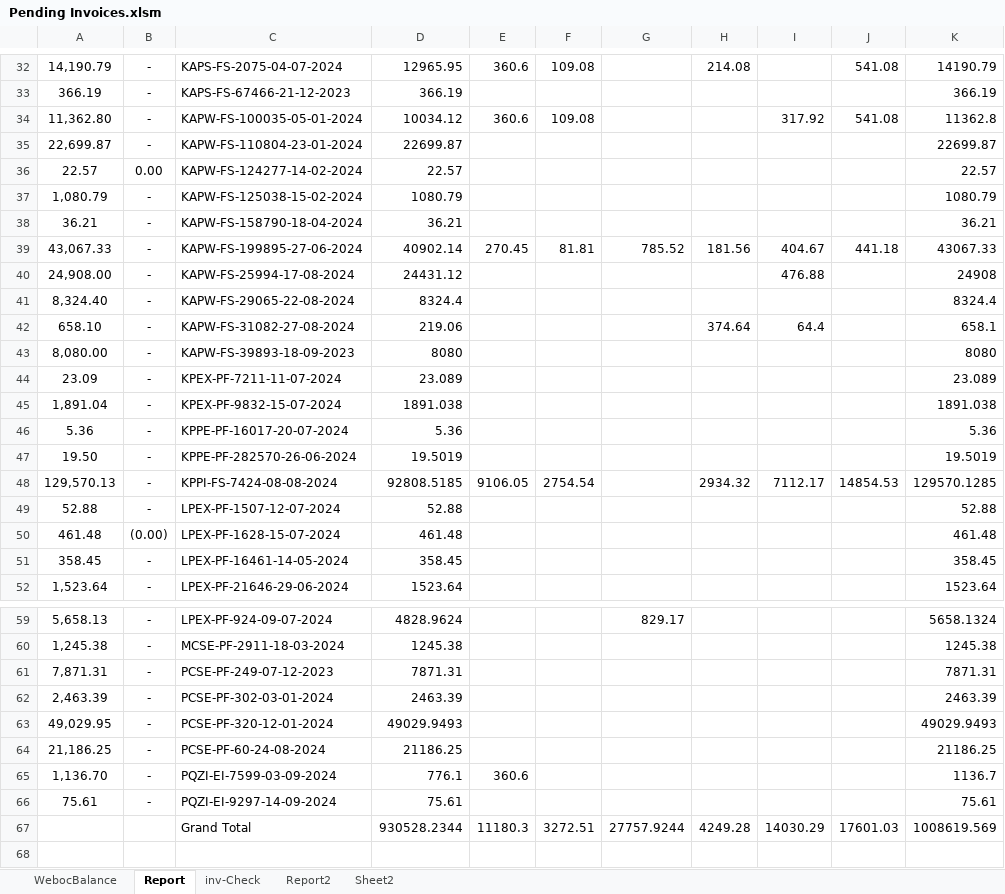
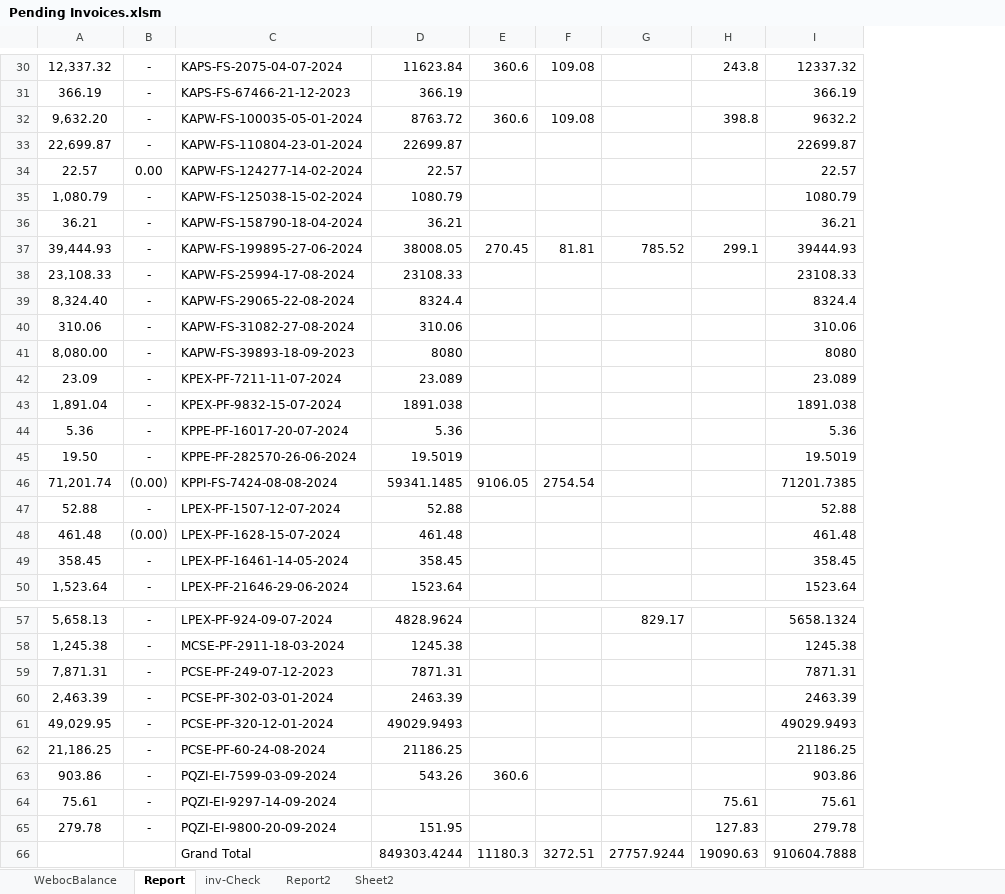
Before and after one commit to madnan-git/Lucky-data, an Excel workbook: Pending Invoices.xlsm, sheet Report, drawn as a sheet; only a part is shown, gaps mark what is left out; values as stored, in another font and other column widths than the file's, no borders; charts and pictures and conditional formats not drawn; removed rows and columns are numbered as before the commit, all else as after; the diff covers the shown part only; the diff names each change by its address in the sheet, - before the commit and + after, or states it on an @@ line.

```diff
--- a/Pending Invoices.xlsm (sheet Report)
+++ b/Pending Invoices.xlsm (sheet Report)
-column H, rows 32-39: 214.08 |  |  |  |  |  |  | 181.56; row 67: 4249.28
-column I, rows 34-39: 317.92 |  |  |  |  | 404.67; row 67: 14030.29
-column J, rows 32-39: 541.08 |  | 541.08 |  |  |  |  | 441.18; row 67: 17601.03
+column H, rows 30-37: 243.8 |  | 398.8 |  |  |  |  | 299.1; row 64: 75.61; row 66: 19090.63
-A30: 14,190.79
+A30: 12,337.32
-D30: 12965.95
+D30: 11623.84
-I30: 14190.79
+I30: 12337.32
-A32: 11,362.80
+A32: 9,632.20
-D32: 10034.12
+D32: 8763.72
-I32: 11362.8
+I32: 9632.2
-A37: 43,067.33
+A37: 39,444.93
-D37: 40902.14
+D37: 38008.05
-I37: 43067.33
+I37: 39444.93
-row 40: 24,908.00 | - | KAPW-FS-25994-17-08-2024 | 24431.12 |  |  |  |  | 476.88 |  | 24908
+row 38: 23,108.33 | - | KAPW-FS-25994-17-08-2024 | 23108.33 |  |  |  |  | 23108.33
-row 42: 658.10 | - | KAPW-FS-31082-27-08-2024 | 219.06 |  |  |  | 374.64 | 64.4 |  | 658.1
+row 40: 310.06 | - | KAPW-FS-31082-27-08-2024 | 310.06 |  |  |  |  | 310.06
-row 48: 129,570.13 | - | KPPI-FS-7424-08-08-2024 | 92808.5185 | 9106.05 | 2754.54 |  | 2934.32 | 7112.17 | 14854.53 | 129570.1285
+row 46: 71,201.74 | (0.00) | KPPI-FS-7424-08-08-2024 | 59341.1485 | 9106.05 | 2754.54 |  |  | 71201.7385
-A63: 1,136.70
+A63: 903.86
-D63: 776.1
+D63: 543.26
-I63: 1136.7
+I63: 903.86
-D64: 75.61
+D64: (empty)
+row 65: 279.78 | - | PQZI-EI-9800-20-09-2024 | 151.95 |  |  |  | 127.83 | 279.78
-D66: 930528.2344
+D66: 849303.4244
-I66: 1008619.569
+I66: 910604.7888
```
Also changed, not shown: 7 added rows, 9 removed rows and 8 edited cells elsewhere in this sheet, sheet WebocBalance, sheet inv-Check, sheet Report2, formulas that keep their value, Automation.xlsm, 6 other files.
